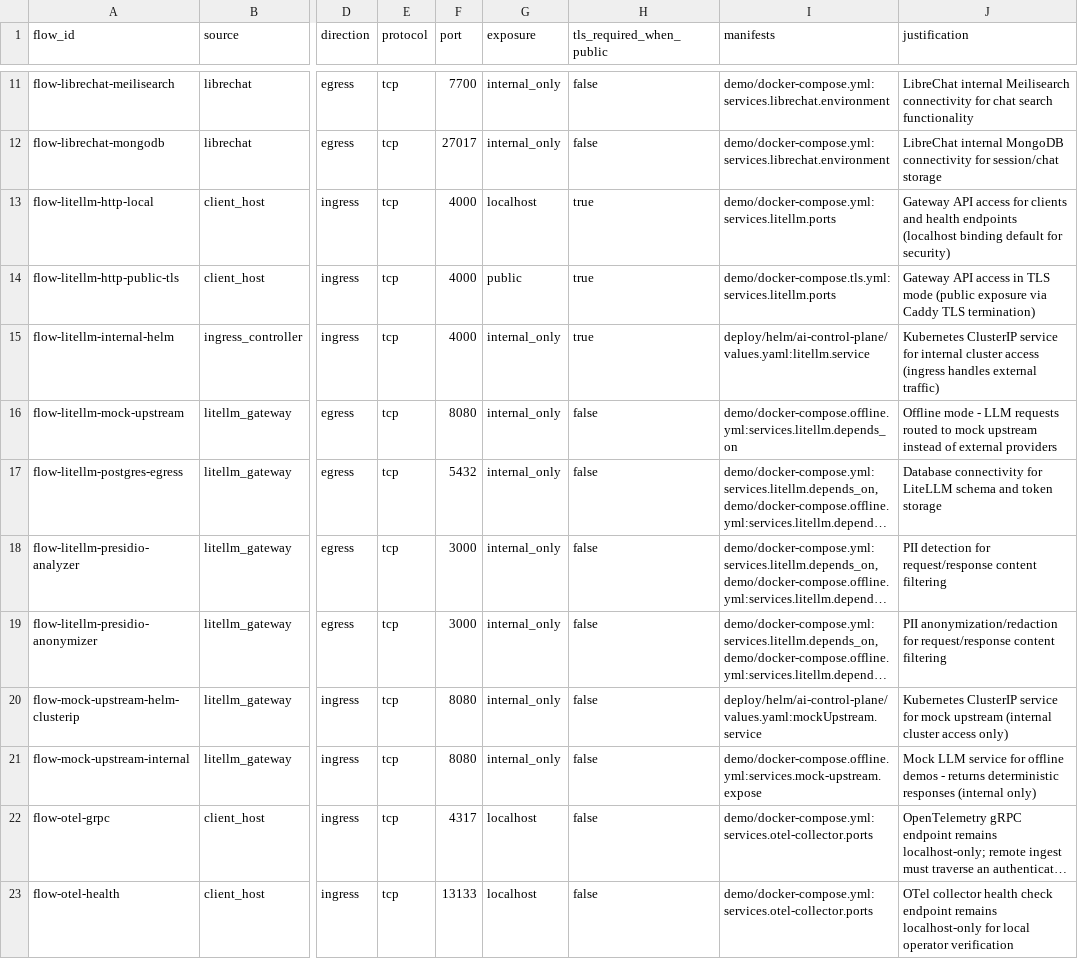
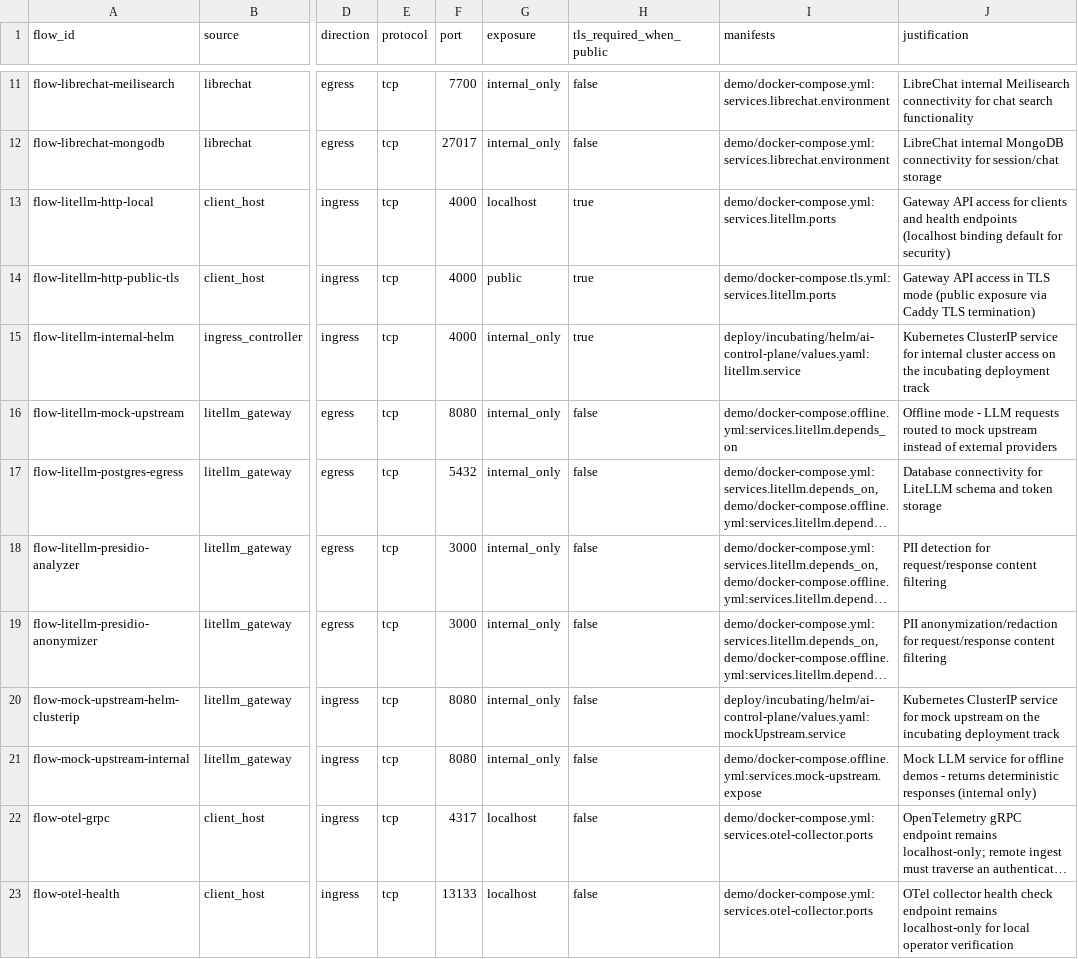
Before and after one commit to fitchmultz/ai-control-plane, a CSV file: docs/deployment/network_firewall_contract.csv, drawn as a sheet; only a part is shown, gaps mark what is left out; long unchanged cells end in …; the diff covers the shown part only; the diff names each change by its address in the sheet, - before the commit and + after, or states it on an @@ line.

```diff
--- a/docs/deployment/network_firewall_contract.csv
+++ b/docs/deployment/network_firewall_contract.csv
-I15 (manifests): deploy/helm/ai-control-plane/values.yaml:litellm.service
+I15 (manifests): deploy/incubating/helm/ai-control-plane/values.yaml:litellm.service
-J15 (justification): …cluster access (ingress handles external traffic)
+J15 (justification): …cluster access on the incubating deployment track
-I20 (manifests): deploy/helm/ai-control-plane/values.yaml:mockUpstream.service
+I20 (manifests): deploy/incubating/helm/ai-control-plane/values.yaml:mockUpstream.service
-J20 (justification): …mock upstream (internal cluster access only)
+J20 (justification): …mock upstream on the incubating deployment track
```
Also changed, not shown: 6 edited cells elsewhere in this file, 43 other files.
